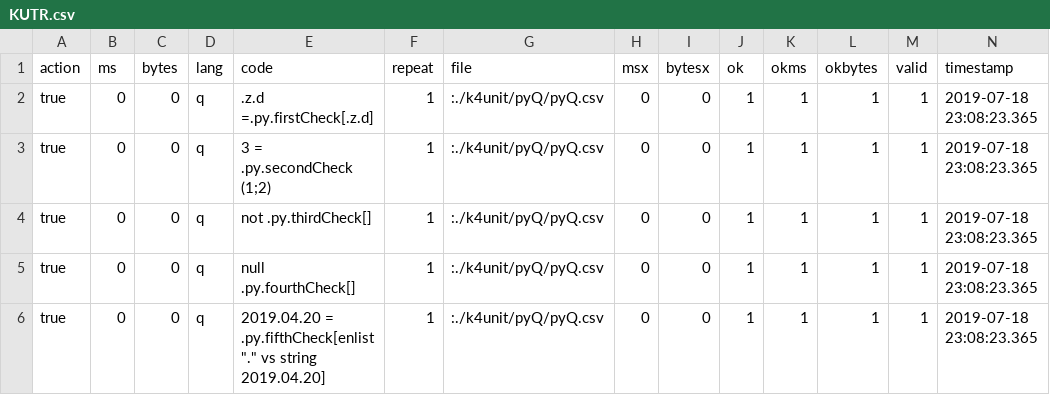
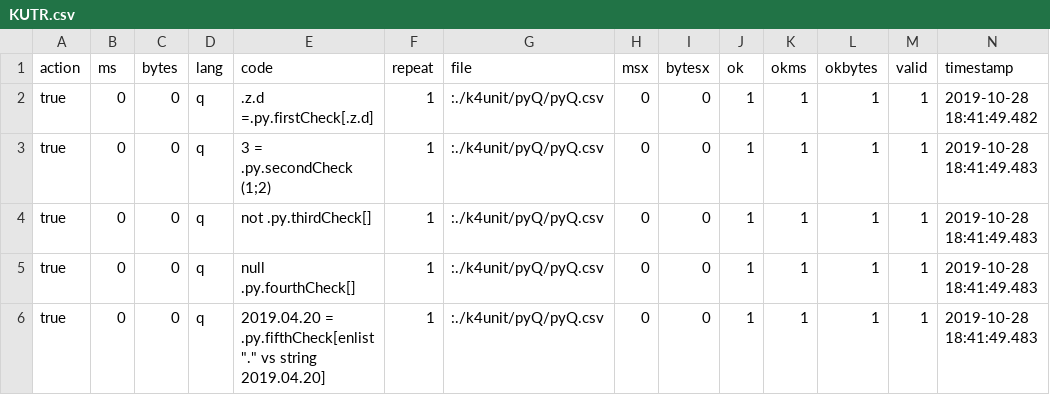
Before and after one commit to hmn24/pyQ-Simple-LSTM-with-Dash-Plotly, a CSV file: k4unit/KUTR.csv, drawn as a sheet.

```diff
--- a/k4unit/KUTR.csv
+++ b/k4unit/KUTR.csv
@@ -1,6 +1,6 @@
 action,ms,bytes,lang,code,repeat,file,msx,bytesx,ok,okms,okbytes,valid,timestamp
-true,0,0,q,.z.d =.py.firstCheck[.z.d],1,:./k4unit/pyQ/pyQ.csv,0,0,1,1,1,1,2019-07-18 23:08:23.365
-true,0,0,q,3 = .py.secondCheck (1;2),1,:./k4unit/pyQ/pyQ.csv,0,0,1,1,1,1,2019-07-18 23:08:23.365
-true,0,0,q,not .py.thirdCheck[],1,:./k4unit/pyQ/pyQ.csv,0,0,1,1,1,1,2019-07-18 23:08:23.365
-true,0,0,q,null .py.fourthCheck[],1,:./k4unit/pyQ/pyQ.csv,0,0,1,1,1,1,2019-07-18 23:08:23.365
-true,0,0,q,2019.04.20 = .py.fifthCheck[enlist "." vs string 2019.04.20],1,:./k4unit/pyQ/pyQ.csv,0,0,1,1,1,1,2019-07-18 23:08:23.365
+true,0,0,q,.z.d =.py.firstCheck[.z.d],1,:./k4unit/pyQ/pyQ.csv,0,0,1,1,1,1,2019-10-28 18:41:49.482
+true,0,0,q,3 = .py.secondCheck (1;2),1,:./k4unit/pyQ/pyQ.csv,0,0,1,1,1,1,2019-10-28 18:41:49.483
+true,0,0,q,not .py.thirdCheck[],1,:./k4unit/pyQ/pyQ.csv,0,0,1,1,1,1,2019-10-28 18:41:49.483
+true,0,0,q,null .py.fourthCheck[],1,:./k4unit/pyQ/pyQ.csv,0,0,1,1,1,1,2019-10-28 18:41:49.483
+true,0,0,q,2019.04.20 = .py.fifthCheck[enlist "." vs string 2019.04.20],1,:./k4unit/pyQ/pyQ.csv,0,0,1,1,1,1,2019-10-28 18:41:49.483
```
Also changed, not shown: 8 other files.
